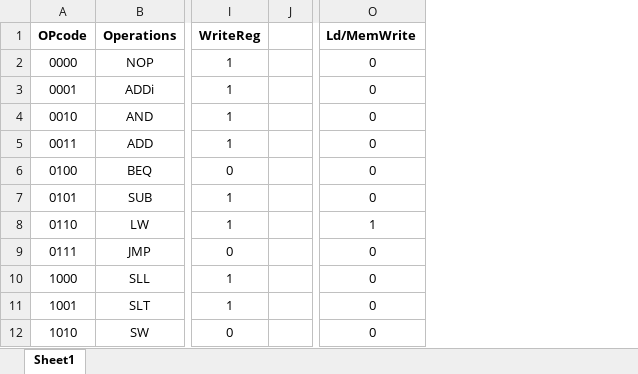
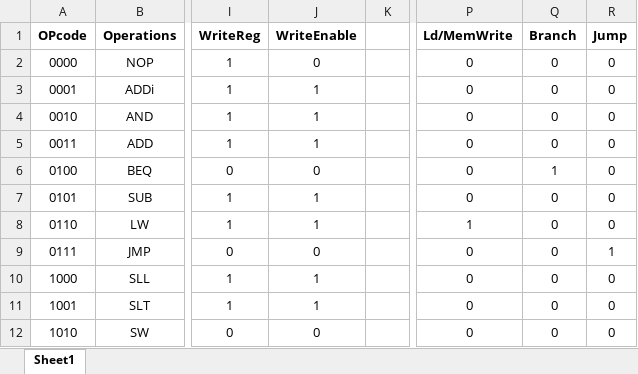
Before and after one commit to AsfariaChowdhury/332_ComputerOrganizationAndArchitecture, an Excel workbook: Project/ControlTable.xlsx, sheet Sheet1, drawn as a sheet; only a part is shown, gaps mark what is left out; values as stored, in another font and other column widths than the file's, no borders; the diff names each change by its address in the sheet, - before the commit and + after, or states it on an @@ line.

Commit message:
Update ControlTable.xlsx

```diff
--- a/Project/ControlTable.xlsx (sheet Sheet1)
+++ b/Project/ControlTable.xlsx (sheet Sheet1)
+column J (WriteEnable), rows 2-12: 0 | 1 | 1 | 1 | 0 | 1 | 1 | 0 | 1 | 1 | 0
+column Q (Branch), rows 2-12: 0 | 0 | 0 | 0 | 1 | 0 | 0 | 0 | 0 | 0 | 0
+column R (Jump), rows 2-12: 0 | 0 | 0 | 0 | 0 | 0 | 0 | 1 | 0 | 0 | 0
```
